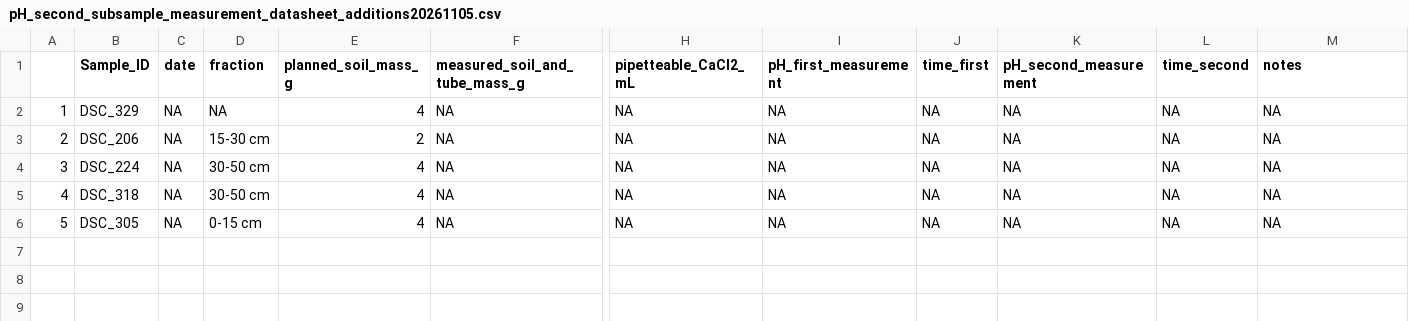
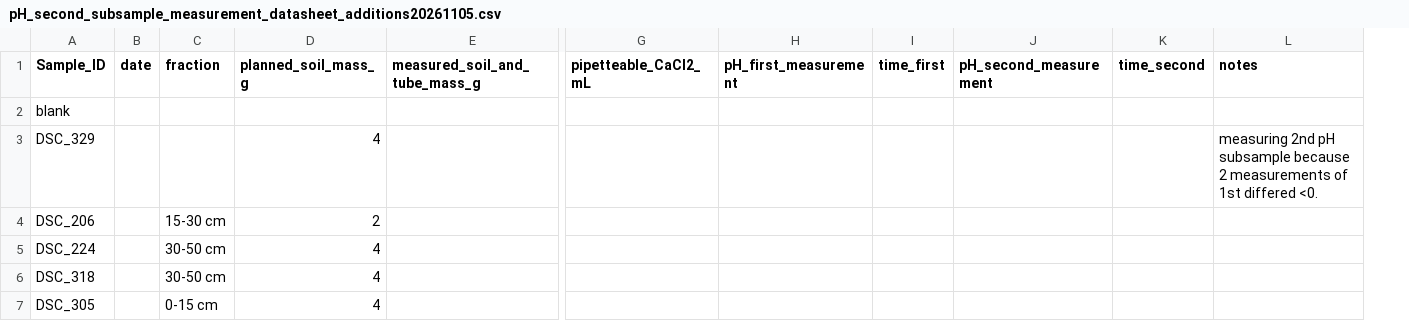
Before and after one commit to Bogar-Lab/DSC, a CSV file: TidyData/pH/pH_redo_planning_sept/Results/pH_second_subsample_measurement_datasheet_additions20261105.csv, drawn as a sheet; only a part is shown, gaps mark what is left out; removed rows and columns are numbered as before the commit, all else as after; rows hold the shown columns only; the diff names each change by its address in the sheet, - before the commit and + after, or states it on an @@ line.

```diff
--- a/TidyData/pH/pH_redo_planning_sept/Results/pH_second_subsample_measurement_datasheet_additions20261105.csv
+++ b/TidyData/pH/pH_redo_planning_sept/Results/pH_second_subsample_measurement_datasheet_additions20261105.csv
-column A, rows 2-6: 1 | 2 | 3 | 4 | 5
+row 2: blank
-B3:B7 (date): NA
+B3:B7 (date): (empty)
-C3 (fraction): NA
+C3 (fraction): (empty)
-E3:E7 (measured_soil_and_tube_mass_g): NA
+E3:E7 (measured_soil_and_tube_mass_g): (empty)
-G3:G7 (pipetteable_CaCl2_mL): NA
+G3:G7 (pipetteable_CaCl2_mL): (empty)
-H3:H7 (pH_first_measurement): NA
+H3:H7 (pH_first_measurement): (empty)
-I3:I7 (time_first): NA
+I3:I7 (time_first): (empty)
-J3:J7 (pH_second_measurement): NA
+J3:J7 (pH_second_measurement): (empty)
-K3:K7 (time_second): NA
+K3:K7 (time_second): (empty)
-L3 (notes): NA
+L3 (notes): measuring 2nd pH subsample because 2 measurements of 1st differed <0.
-L4:L7 (notes): NA
+L4:L7 (notes): (empty)
```
Also changed, not shown: TidyData/pH/pH_redo_planning_sept/Results/pH_second_subsample_measurement_datasheet_20261104.csv, 11 other files.
